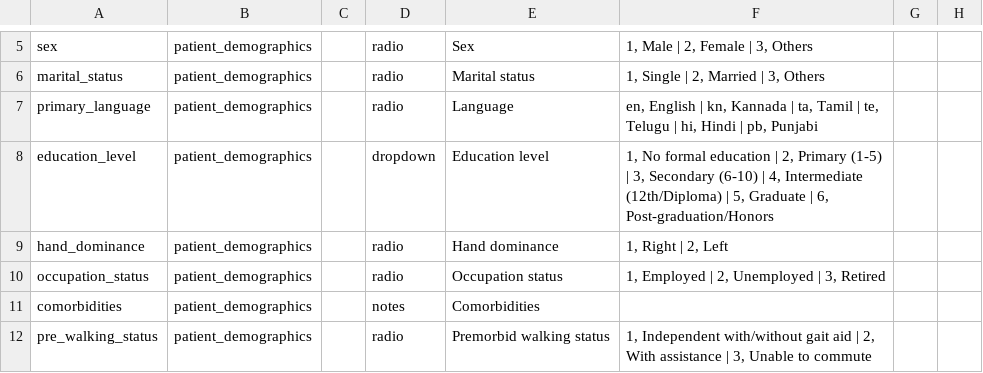
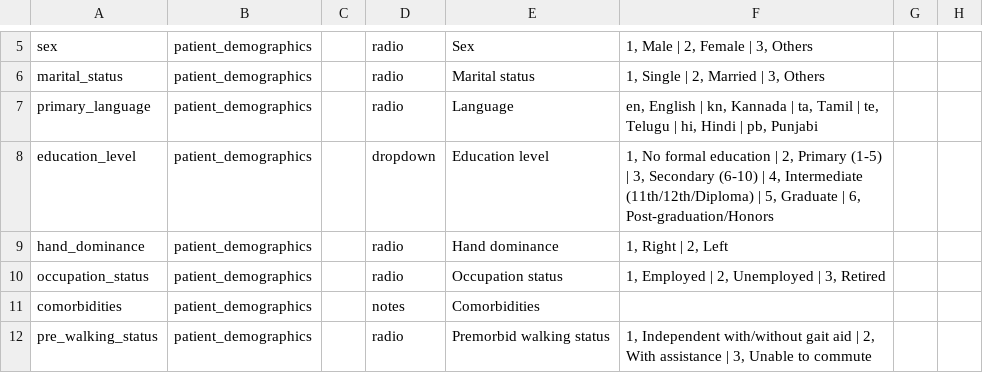
Before and after one commit to SujithChristopher/homerpdf, a CSV file: redcap/final/final.csv, drawn as a sheet; only a part is shown, gaps mark what is left out; the diff names each change by its address in the sheet, - before the commit and + after, or states it on an @@ line.

```diff
--- a/redcap/final/final.csv
+++ b/redcap/final/final.csv
-F8: …4, Intermediate (12th/Diploma) | 5,…
+F8: …4, Intermediate (11th/12th/Diploma) | 5,…
```
Also changed, not shown: 1 other file.
